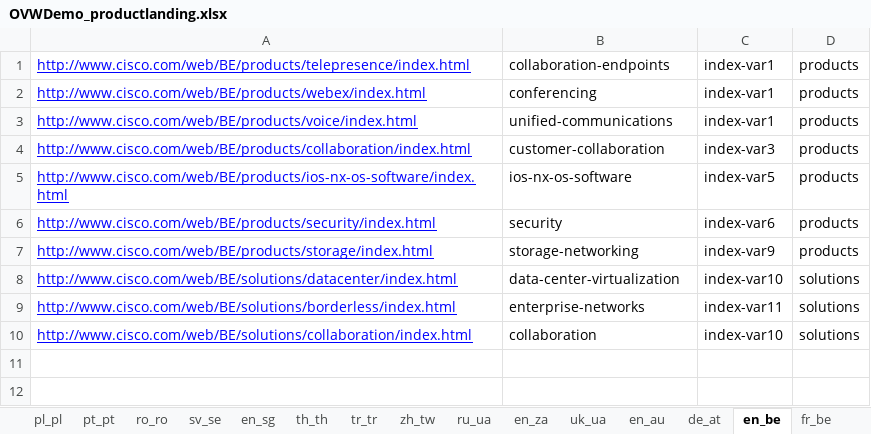
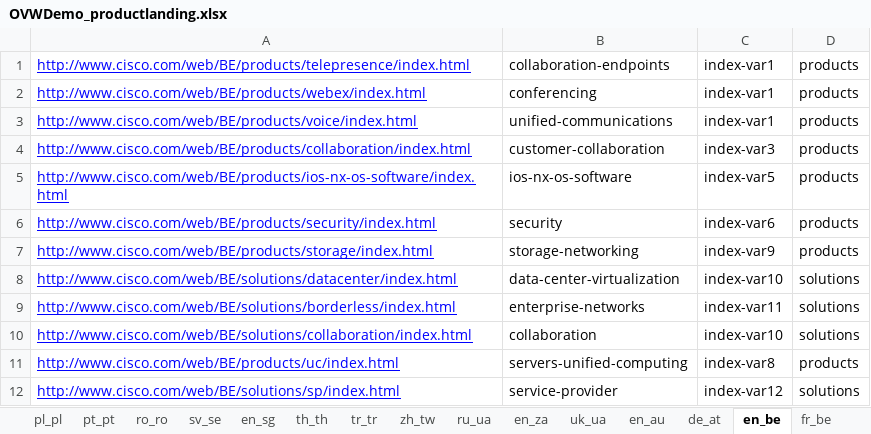
Before and after one commit to shreyabhatnagar/OVWMigration, an Excel workbook: docs/OVW Sheets/OVWDemo_productlanding.xlsx, sheet en_be, drawn as a sheet; values as stored, in another font and other column widths than the file's, no borders; the diff names each change by its address in the sheet, - before the commit and + after, or states it on an @@ line.

```diff
--- a/docs/OVW Sheets/OVWDemo_productlanding.xlsx (sheet en_be)
+++ b/docs/OVW Sheets/OVWDemo_productlanding.xlsx (sheet en_be)
+row 11: http://www.cisco.com/web/BE/products/uc/index.html | servers-unified-computing | index-var8 | products
+row 12: http://www.cisco.com/web/BE/solutions/sp/index.html | service-provider | index-var12 | solutions
```
Also changed, not shown: sheet nl_be, sheet de_at, sheet en_ca, sheet fr_be, sheet fr_ca, sheet de_ch, 34 more sheets, docs/OVW Sheets/OVMDemo-solution-listing.xlsx.
